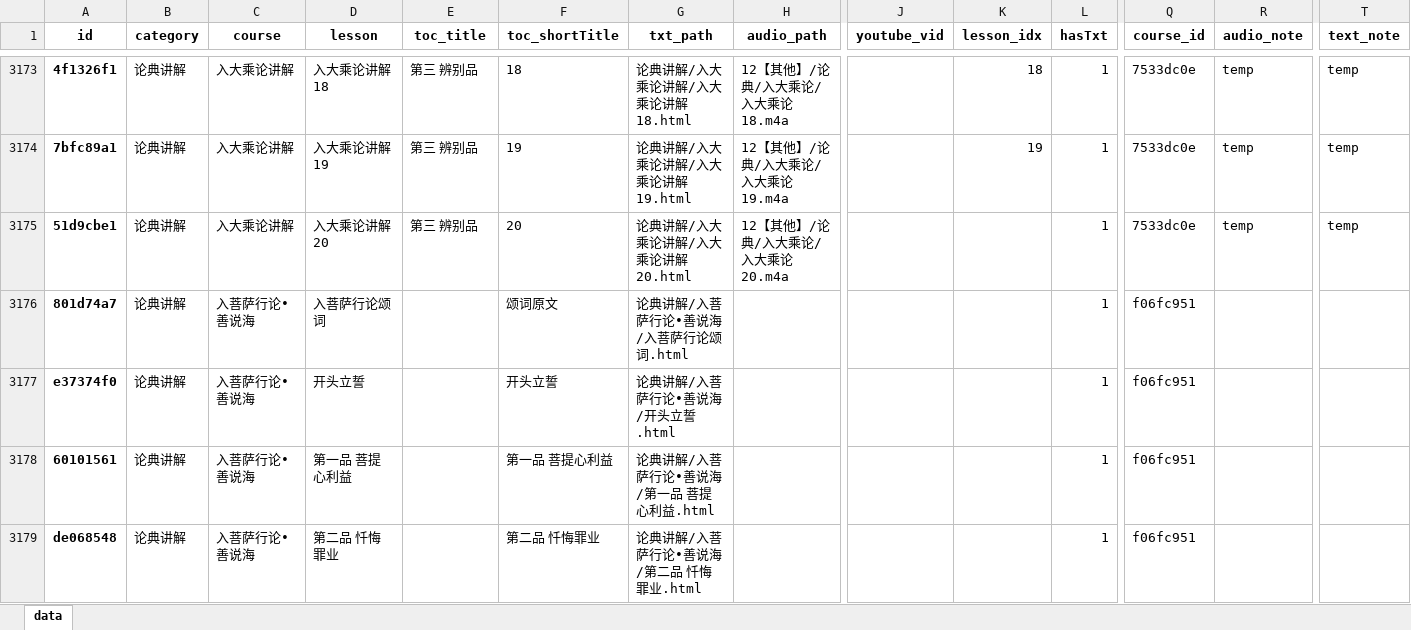
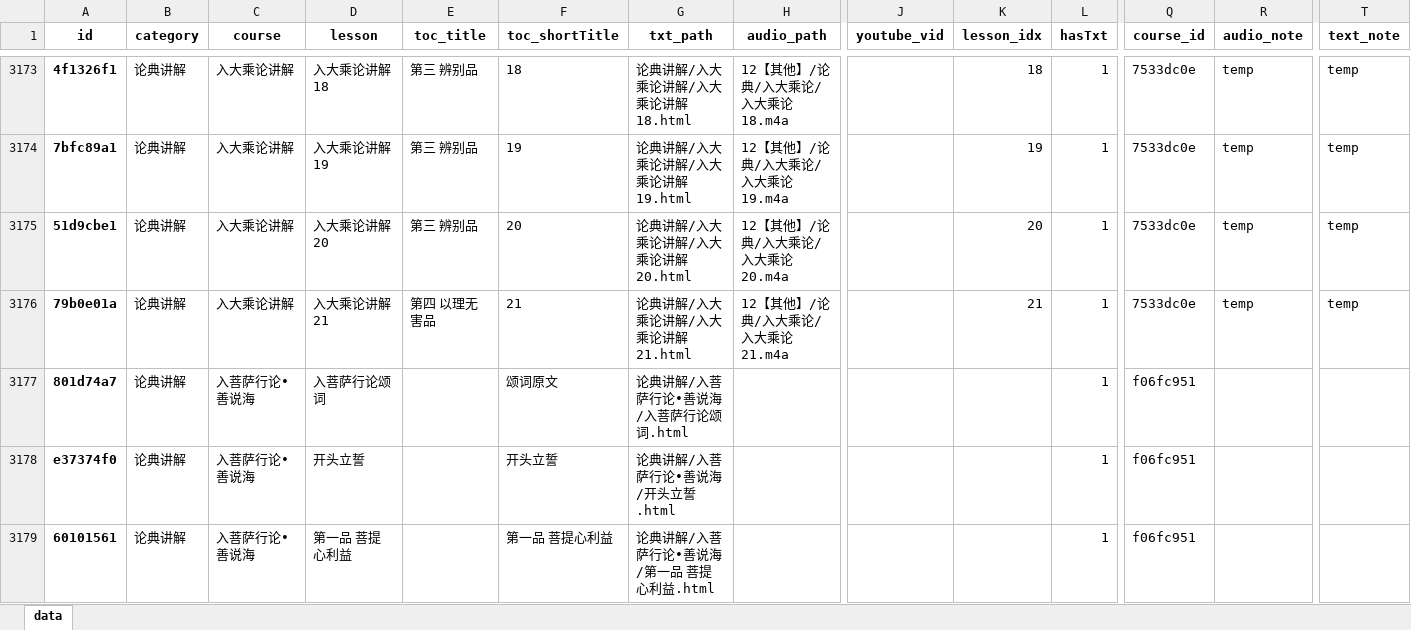
Before and after one commit to hliuleo/lamatxt, an Excel workbook: all_lesson.xlsx, sheet data, drawn as a sheet; only a part is shown, gaps mark what is left out; the shorter side is filled out with more unchanged rows; values as stored, in another font and other column widths than the file's, no borders; rows hold the shown columns only; the diff names each change by its address in the sheet, - before the commit and + after, or states it on an @@ line.

Commit message:
update data

```diff
--- a/all_lesson.xlsx (sheet data)
+++ b/all_lesson.xlsx (sheet data)
-K3175 (lesson_idx): (empty)
+K3175 (lesson_idx): 20
+row 3176: 79b0e01a | 论典讲解 | 入大乘论讲解 | 入大乘论讲解21 | 第四 以理无害品 | 21 | 论典讲解/入大乘论讲解/入大乘论讲解21.html | 12【其他】/论典/入大乘论/入大乘论21.m4a |  | 21 | 1 | 7533dc0e | temp | temp
```
Also changed, not shown: all_course.xlsx, 1 other file.
